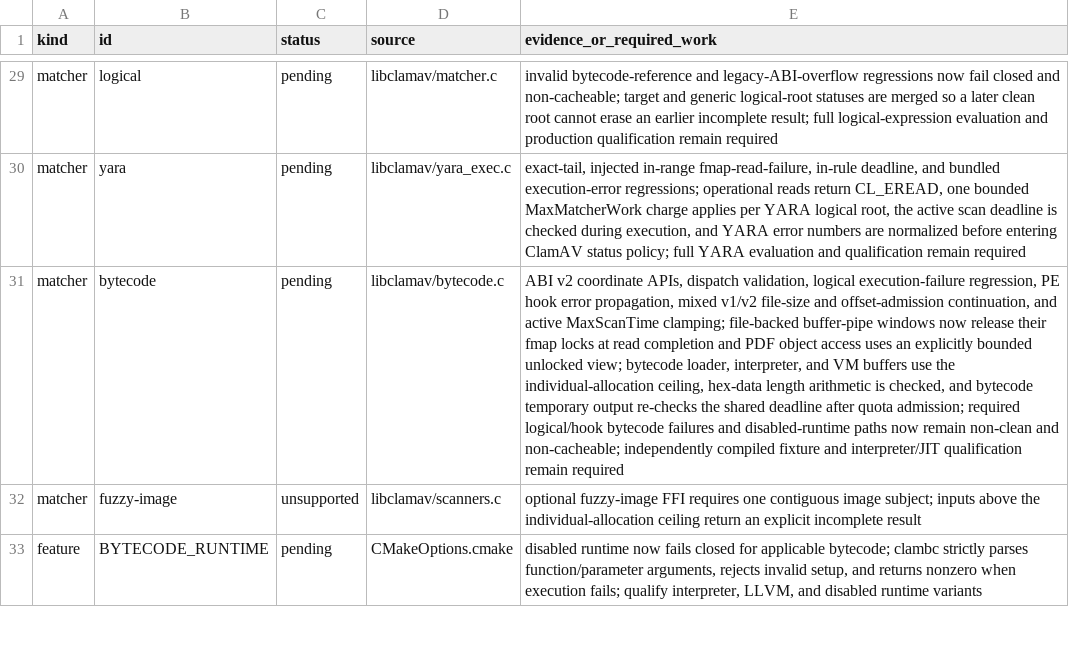
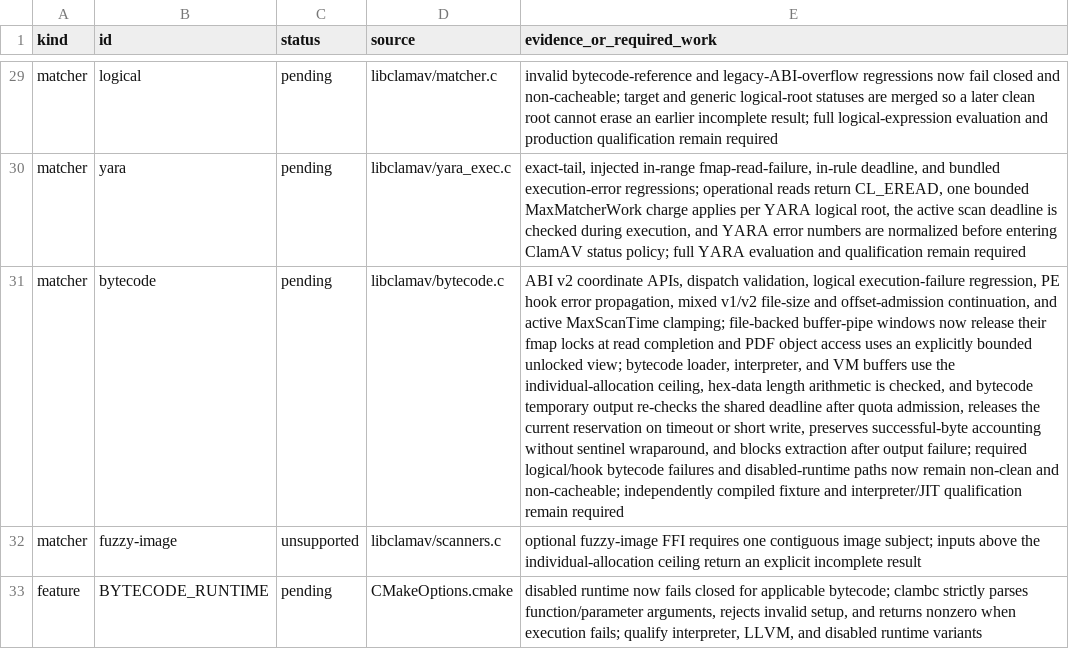
Before and after one commit to NeonGameStudios/ClamAV-32gb, a TSV file: docs/largefile-capabilities.tsv, drawn as a sheet; only a part is shown, gaps mark what is left out; the diff names each change by its address in the sheet, - before the commit and + after, or states it on an @@ line.

Commit message:
Fail closed on bytecode output writes

```diff
--- a/docs/largefile-capabilities.tsv
+++ b/docs/largefile-capabilities.tsv
-E31 (evidence_or_required_work): …after quota admission; required logical/hook…
+E31 (evidence_or_required_work): …after quota admission, releases the current reservation on timeout or short write, preserves successful-byte accounting without sentinel wraparound, and blocks extraction after output failure; required logical/hook…
```
Also changed, not shown: 9 other files.
